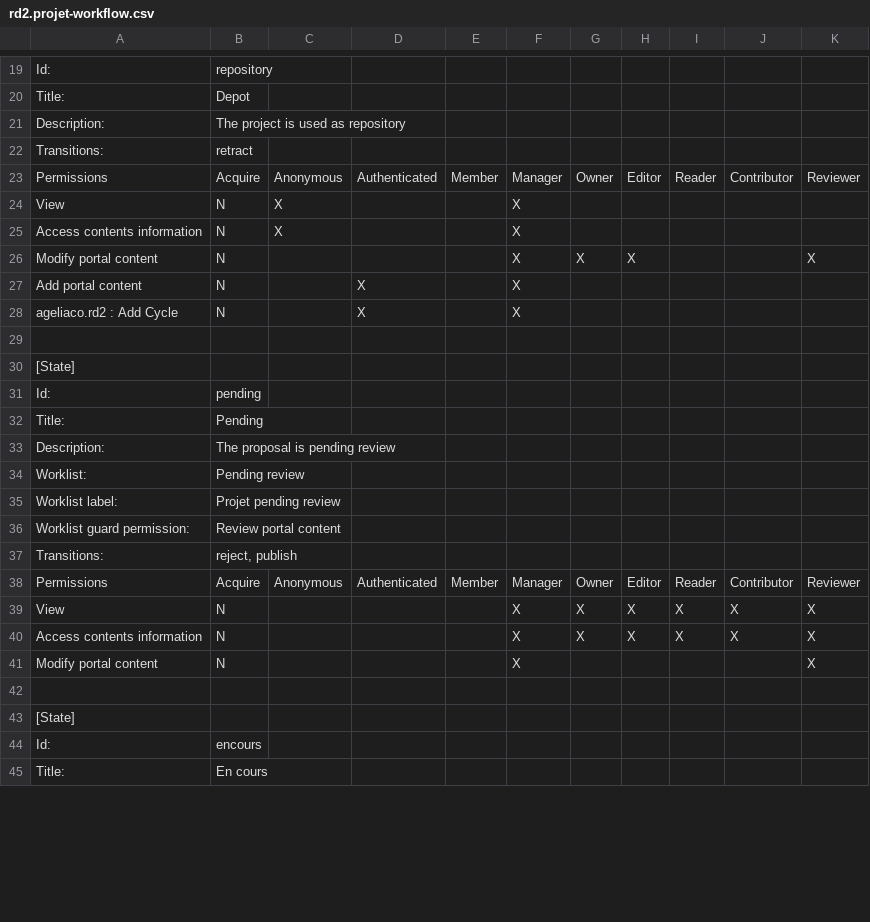
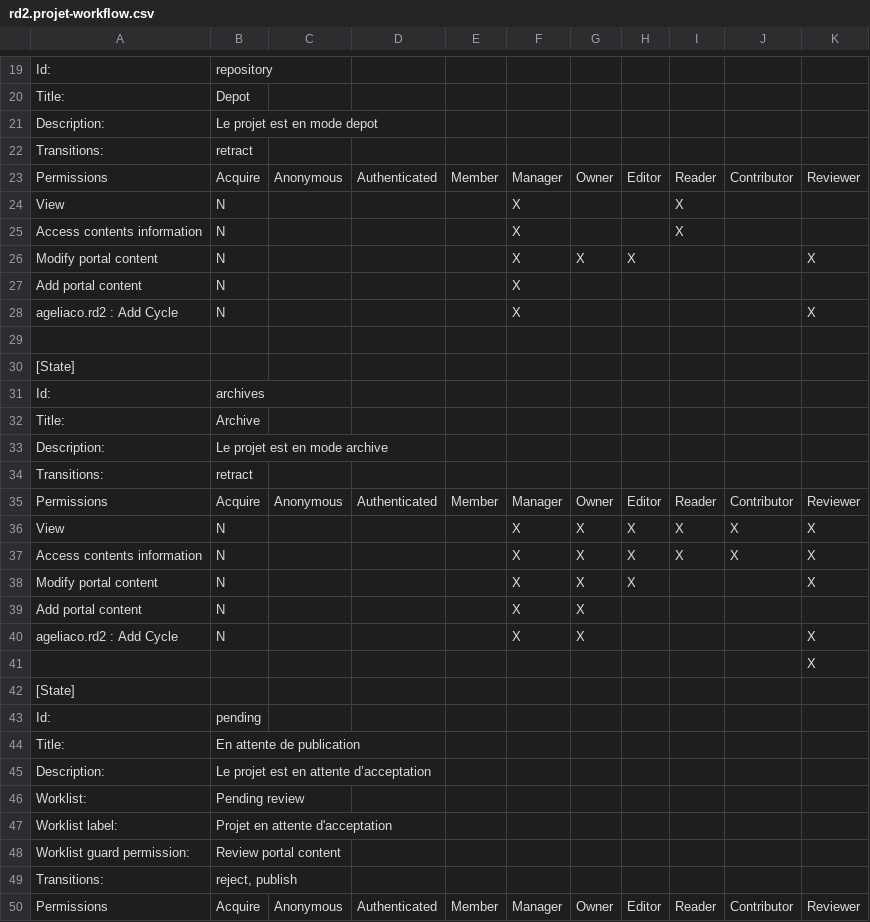
Before and after one commit to renfers/ageliaco.rd2, a CSV file: ageliaco/rd2/profiles/default/workflow_csv/rd2.projet-workflow.csv, drawn as a sheet; only a part is shown, gaps mark what is left out; the shorter side is filled out with more unchanged rows; the diff covers the shown part only.

Commit message:
big clean up upon suggests of the new team
- set toggle of hours in author lists
- new states and transitions in projet and cycle workflow
- transitionscripts for moving archived cycles to a projet in state
"archives"
- removed SEM hours in author schema and template
- re-added "start" and "duration" for projet, but with review
permission for read and write
- multiselect for cycle states with list of states titles (instead of
ids) and only with cycle states (not all states of all workflows)
- set multiselect for supervisor (there can be more than one)
- set local roles for supervisor (read,modify,review,contribute)

```diff
--- a/ageliaco/rd2/profiles/default/workflow_csv/rd2.projet-workflow.csv
+++ b/ageliaco/rd2/profiles/default/workflow_csv/rd2.projet-workflow.csv
@@ -20,17 +20,29 @@ Id:,repository,,,,,,,,,
 Title:,Depot,,,,,,,,,
-Description:,The project is used as repository,,,,,,,,,
+Description:,Le projet est en mode depot,,,,,,,,,
 Transitions:,retract,,,,,,,,,
 Permissions,Acquire,Anonymous,Authenticated,Member,Manager,Owner,Editor,Reader,Contributor,Reviewer
-View,N,X,,,X,,,,,
-Access contents information,N,X,,,X,,,,,
+View,N,,,,X,,,X,,
+Access contents information,N,,,,X,,,X,,
 Modify portal content,N,,,,X,X,X,,,X
-Add portal content,N,,X,,X,,,,,
-ageliaco.rd2 : Add Cycle,N,,X,,X,,,,,
+Add portal content,N,,,,X,,,,,
+ageliaco.rd2 : Add Cycle,N,,,,X,,,,,X
 ,,,,,,,,,,
 [State],,,,,,,,,,
+Id:,archives,,,,,,,,,
+Title:,Archive,,,,,,,,,
+Description:,Le projet est en mode archive,,,,,,,,,
+Transitions:,retract,,,,,,,,,
+Permissions,Acquire,Anonymous,Authenticated,Member,Manager,Owner,Editor,Reader,Contributor,Reviewer
+View,N,,,,X,X,X,X,X,X
+Access contents information,N,,,,X,X,X,X,X,X
+Modify portal content,N,,,,X,X,X,,,X
+Add portal content,N,,,,X,X,,,,
+ageliaco.rd2 : Add Cycle,N,,,,X,X,,,,X
+,,,,,,,,,,X
+[State],,,,,,,,,,
 Id:,pending,,,,,,,,,
-Title:,Pending,,,,,,,,,
-Description:,The proposal is pending review,,,,,,,,,
+Title:,En attente de publication,,,,,,,,,
+Description:,Le projet est en attente d’acceptation,,,,,,,,,
 Worklist:,Pending review,,,,,,,,,
-Worklist label:,Projet pending review,,,,,,,,,
+Worklist label:,Projet en attente d'acceptation,,,,,,,,,
 Worklist guard permission:,Review portal content,,,,,,,,,
```
Also changed, not shown: 7 added rows and 7 edited cells elsewhere in this file, ageliaco/rd2/profiles/default/workflow_csv/rd2.auteur-workflow.csv, ageliaco/rd2/profiles/default/workflow_csv/rd2.cycle-workflow.csv, 38 other files.
